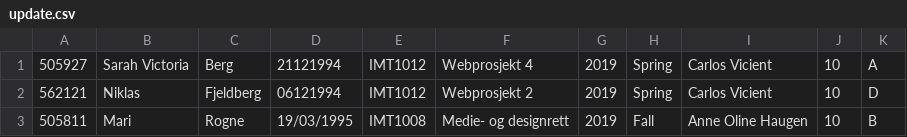
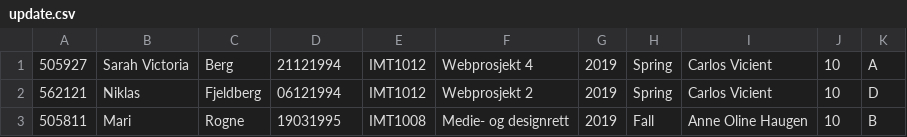
Before and after one commit to marirogne/Course-management-system, a CSV file: files/update.csv, drawn as a sheet; the diff names each change by its address in the sheet, - before the commit and + after, or states it on an @@ line.

```diff
--- a/files/update.csv
+++ b/files/update.csv
-D3: 19/03/1995
+D3: 19031995
```
Also changed, not shown: files/courses.csv, files/test.csv, 8 other files.
